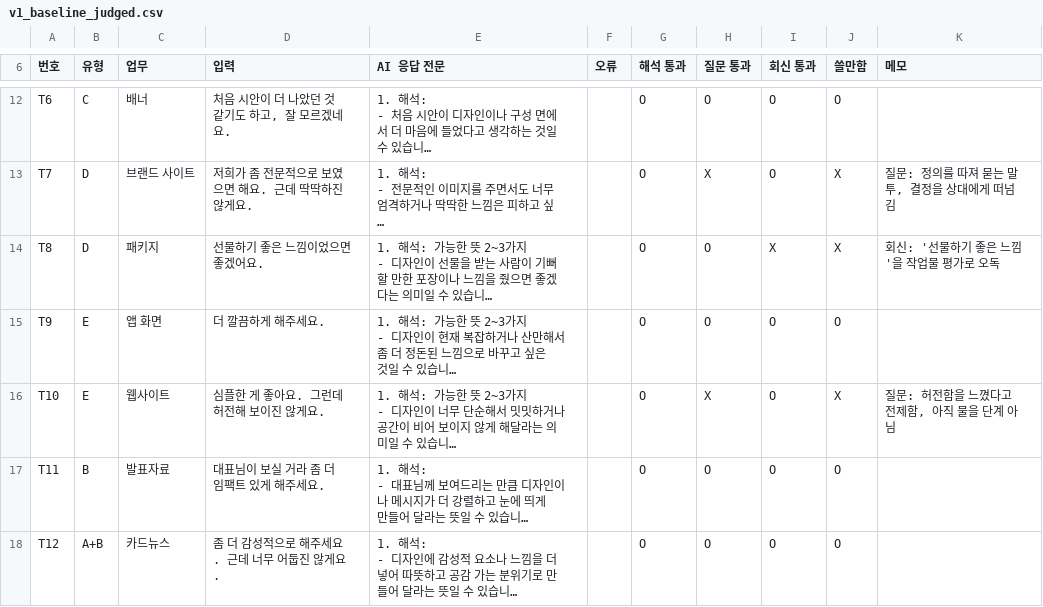
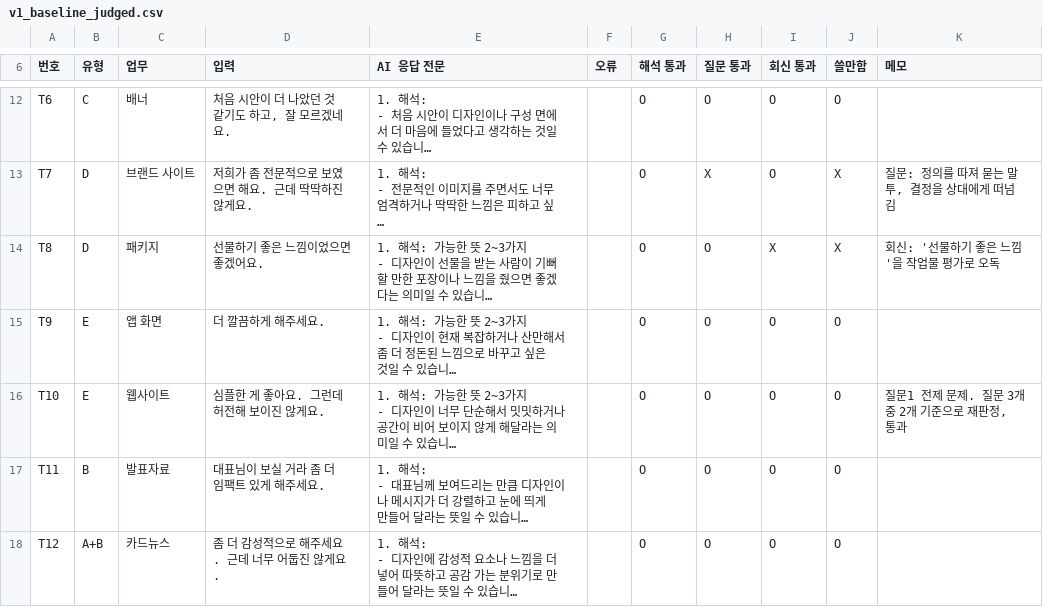
Before and after one commit to alsj1642/client-translator, a CSV file: results/v1_baseline_judged.csv, drawn as a sheet; only a part is shown, gaps mark what is left out; long unchanged cells end in …; the diff names each change by its address in the sheet, - before the commit and + after, or states it on an @@ line.

```diff
--- a/results/v1_baseline_judged.csv
+++ b/results/v1_baseline_judged.csv
-H16 (질문 통과): X
+H16 (질문 통과): O
-J16 (쓸만함): X
+J16 (쓸만함): O
-K16 (메모): 질문: 허전함을 느꼈다고 전제함, 아직 물을 단계 아님
+K16 (메모): 질문1 전제 문제. 질문 3개 중 2개 기준으로 재판정, 통과
```
Also changed, not shown: 15 other files.
